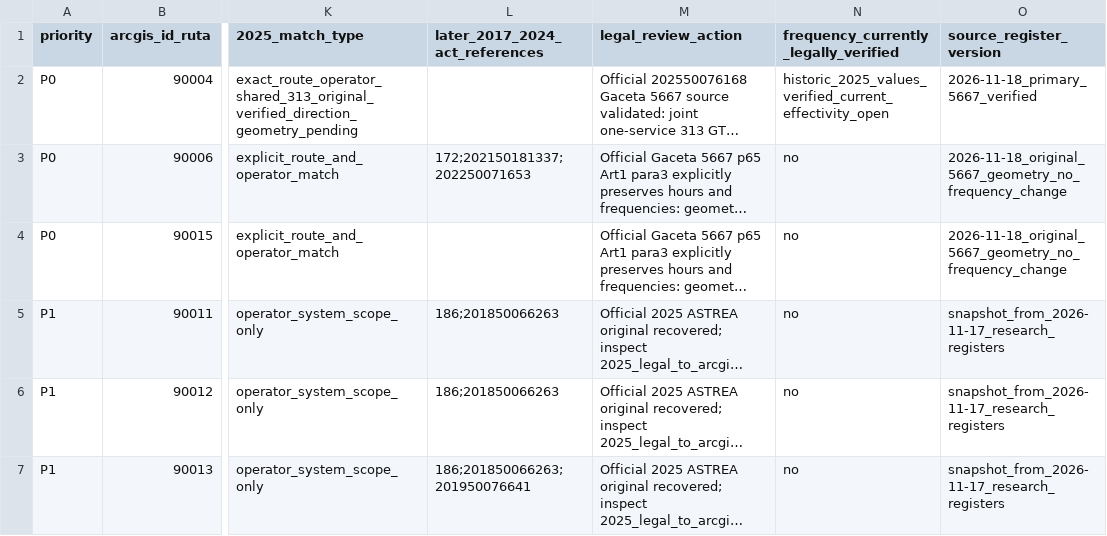
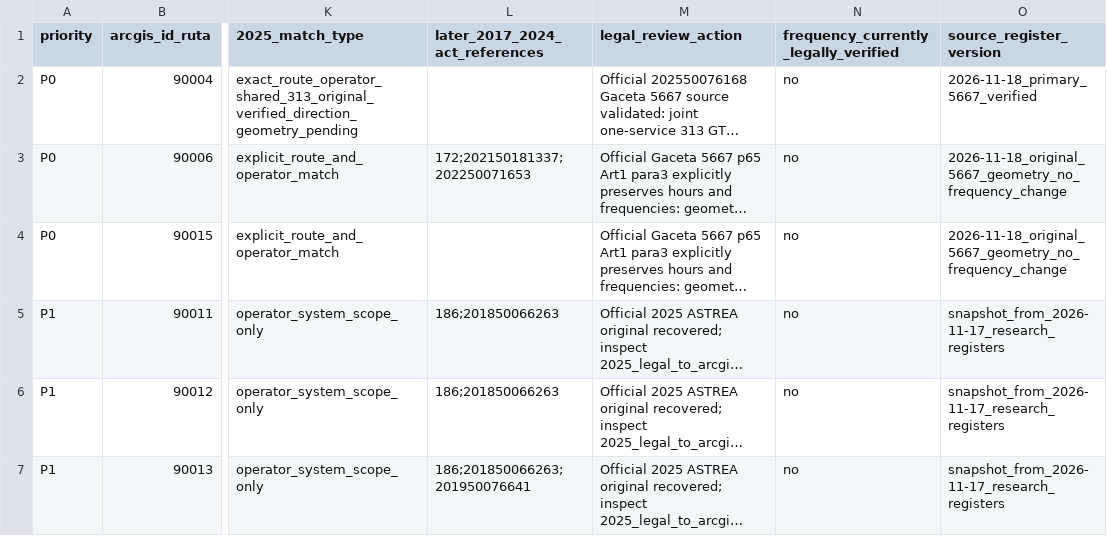
Before and after one commit to ColombiaTransit/gtfs-medellin-colectivos, a CSV file: data/resolutions/current_arcgis_legal_review_queue.csv, drawn as a sheet; only a part is shown, gaps mark what is left out; long unchanged cells end in …; the diff names each change by its address in the sheet, - before the commit and + after, or states it on an @@ line.

Commit message:
research: keep current legal frequency approval boolean false until 2026 effectivity verified

```diff
--- a/data/resolutions/current_arcgis_legal_review_queue.csv
+++ b/data/resolutions/current_arcgis_legal_review_queue.csv
-N2: historic_2025_values_verified_current_effectivity_open
+N2: no
```
